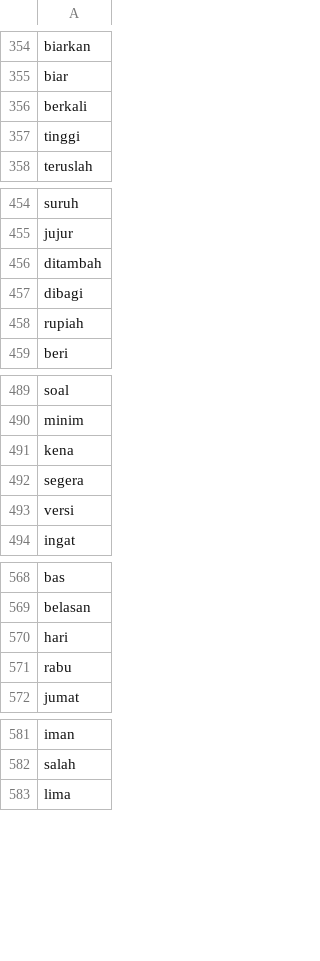
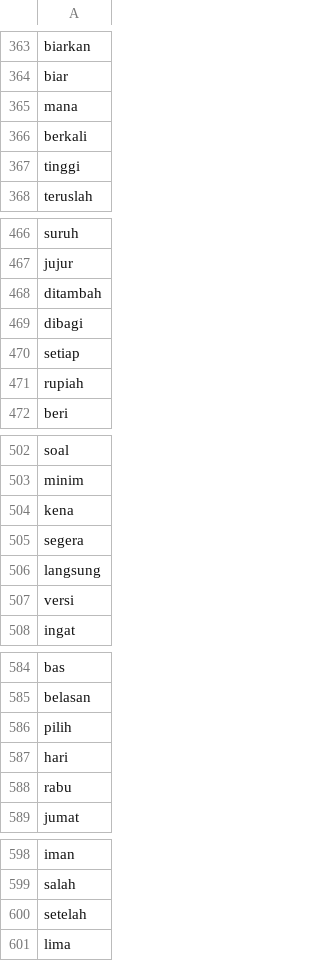
Before and after one commit to rizkyhaya/stopwords, a CSV file: kamusstopwords - Salin 22Feb.csv, drawn as a sheet; only a part is shown, gaps mark what is left out; the diff covers the shown part only; the diff names each change by its address in the sheet, - before the commit and + after, or states it on an @@ line.

```diff
--- a/kamusstopwords - Salin 22Feb.csv
+++ b/kamusstopwords - Salin 22Feb.csv
+row 365: mana
+row 470: setiap
+row 506: langsung
+row 586: pilih
+row 600: setelah
```
Also changed, not shown: 13 added rows and 4 removed rows elsewhere in this file.
